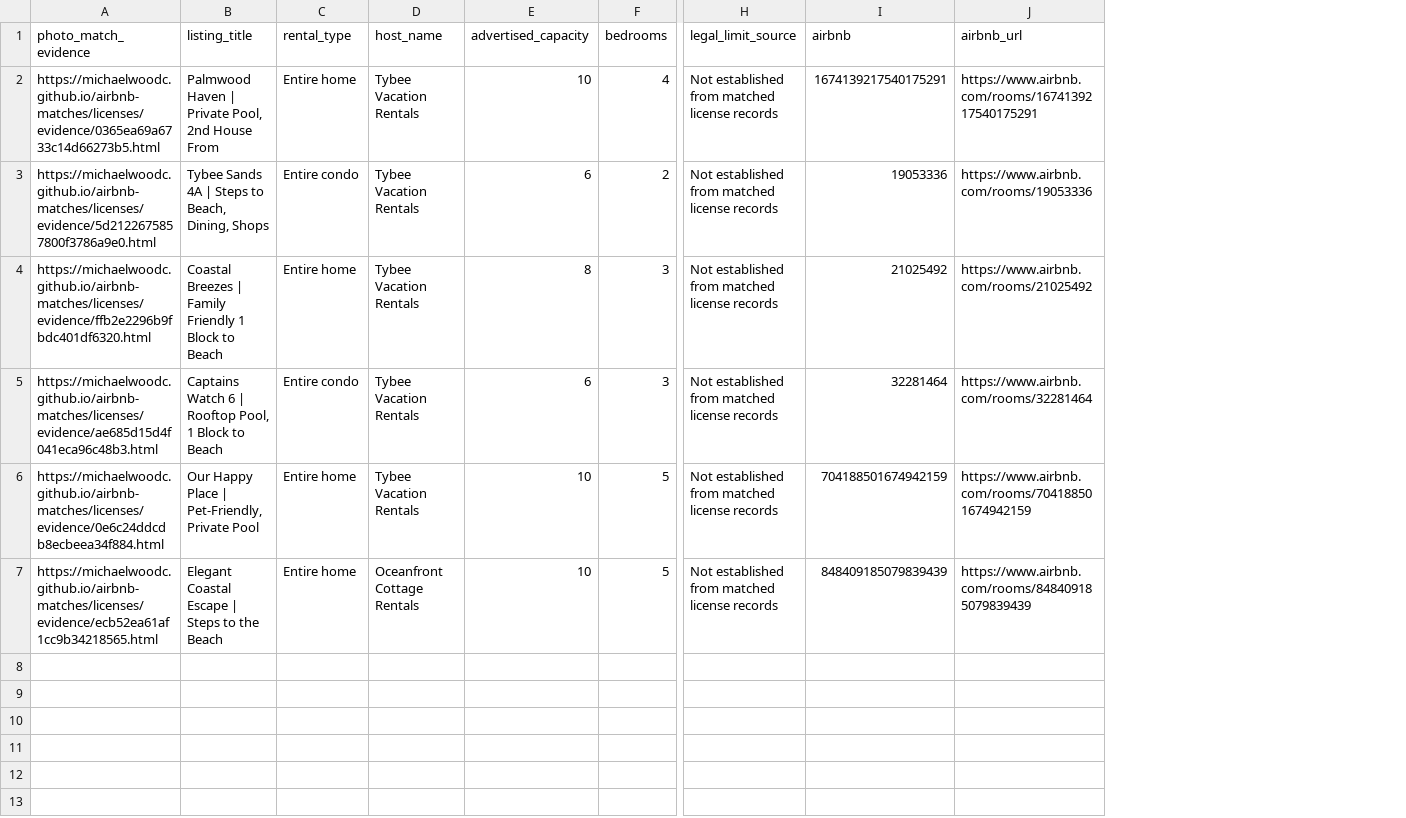
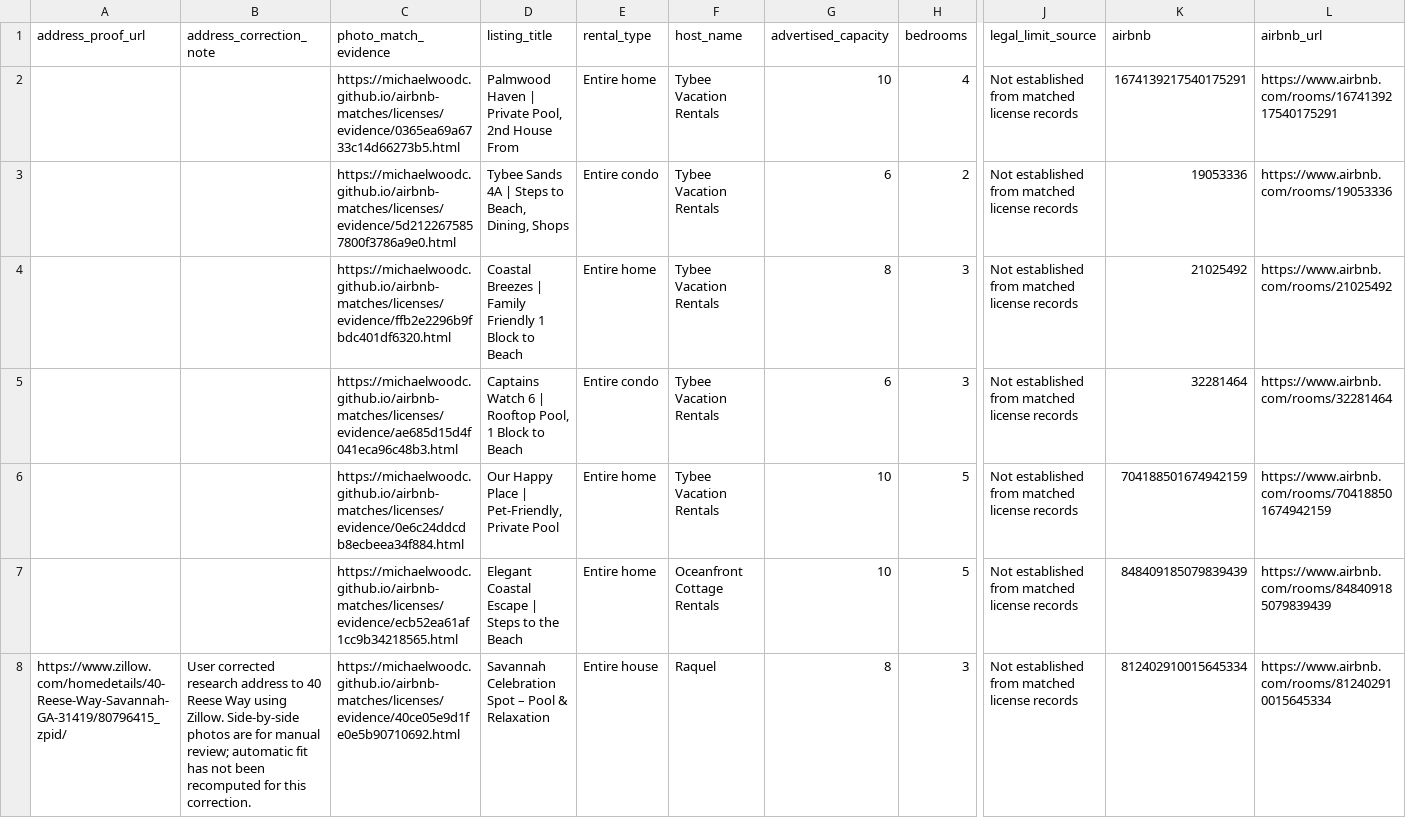
Before and after one commit to MichaelWoodc/airbnb-matches, a CSV file: licenses/license_shown.csv, drawn as a sheet; only a part is shown, gaps mark what is left out; rows hold the shown columns only; the diff names each change by its address in the sheet, - before the commit and + after, or states it on an @@ line.

Commit message:
Update discovered property matches

```diff
--- a/licenses/license_shown.csv
+++ b/licenses/license_shown.csv
+column A (address_proof_url), empty
+column B (address_correction_note), empty
+row 8: https://www.zillow.com/homedetails/40-Reese-Way-Savannah-GA-31419/80796415_zpid/ | User corrected research address to 40 Reese Way using Zillow. Side-by-side photos are for manual review; automatic fit has not been recomputed for this correction. | https://michaelwoodc.github.io/airbnb-matches/licenses/evidence/40ce05e9d1fe0e5b90710692.html | Savannah Celebration Spot – Pool & Relaxation | Entire house | Raquel | 8 | 3 | Not established from matched license records | 812402910015645334 | https://www.airbnb.com/rooms/812402910015645334
```
Also changed, not shown: licenses/license_not_shown.csv, licenses/outside_scope.csv, 12 other files.
